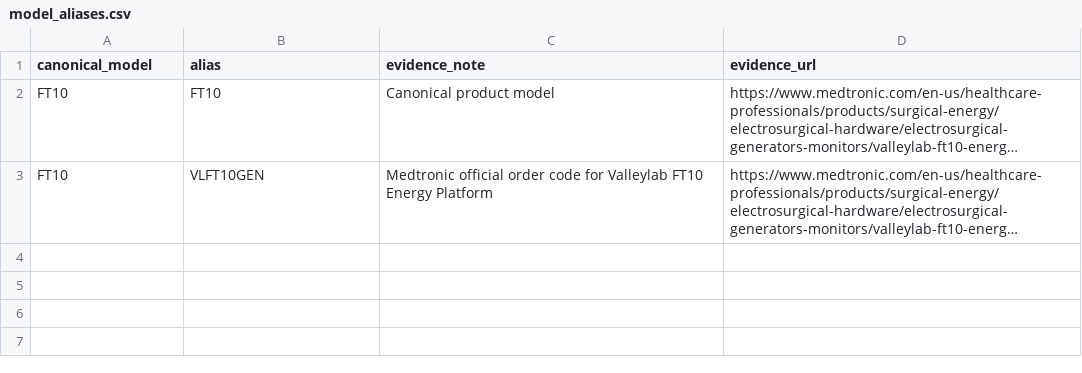
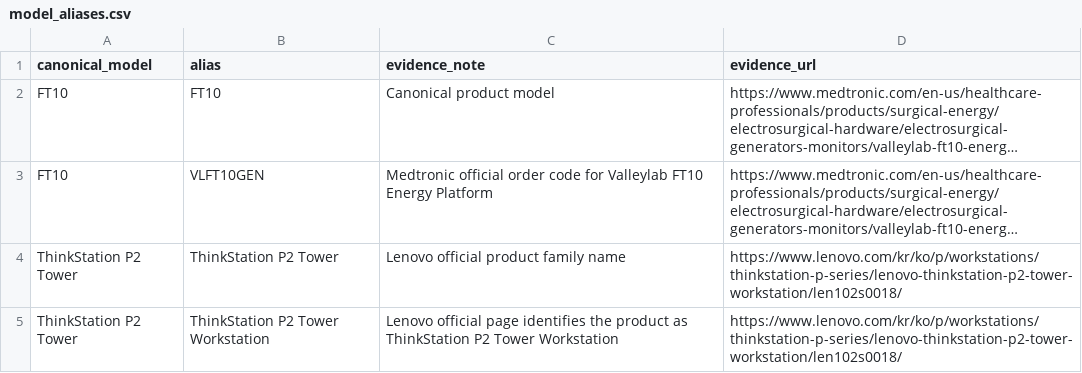
Before and after one commit to dekt-oss/price-check-assistant, a CSV file: data/model_aliases.csv, drawn as a sheet; long unchanged cells end in …; the diff names each change by its address in the sheet, - before the commit and + after, or states it on an @@ line.

Commit message:
Tune Track B refresh cadence and improve search-quality recall
Run base collection Mon/Wed/Fri, supplemental weekly, weekly Production R2 recall UAT, recover ThinkStation P2 direct evidence, and separate expected from unexpected ZERO recall.

```diff
--- a/data/model_aliases.csv
+++ b/data/model_aliases.csv
+row 4: ThinkStation P2 Tower | ThinkStation P2 Tower | Lenovo official product family name | https://www.lenovo.com/kr/ko/p/workstations/thinkstation-p-series/lenovo-thinkstation-p2-tower-workstation/len102s0018/
+row 5: ThinkStation P2 Tower | ThinkStation P2 Tower Workstation | Lenovo official page identifies the product as ThinkStation P2 Tower Workstation | https://www.lenovo.com/kr/ko/p/workstations/thinkstation-p-series/lenovo-thinkstation-p2-tower-workstation/len102s0018/
```
Also changed, not shown: 9 other files.
